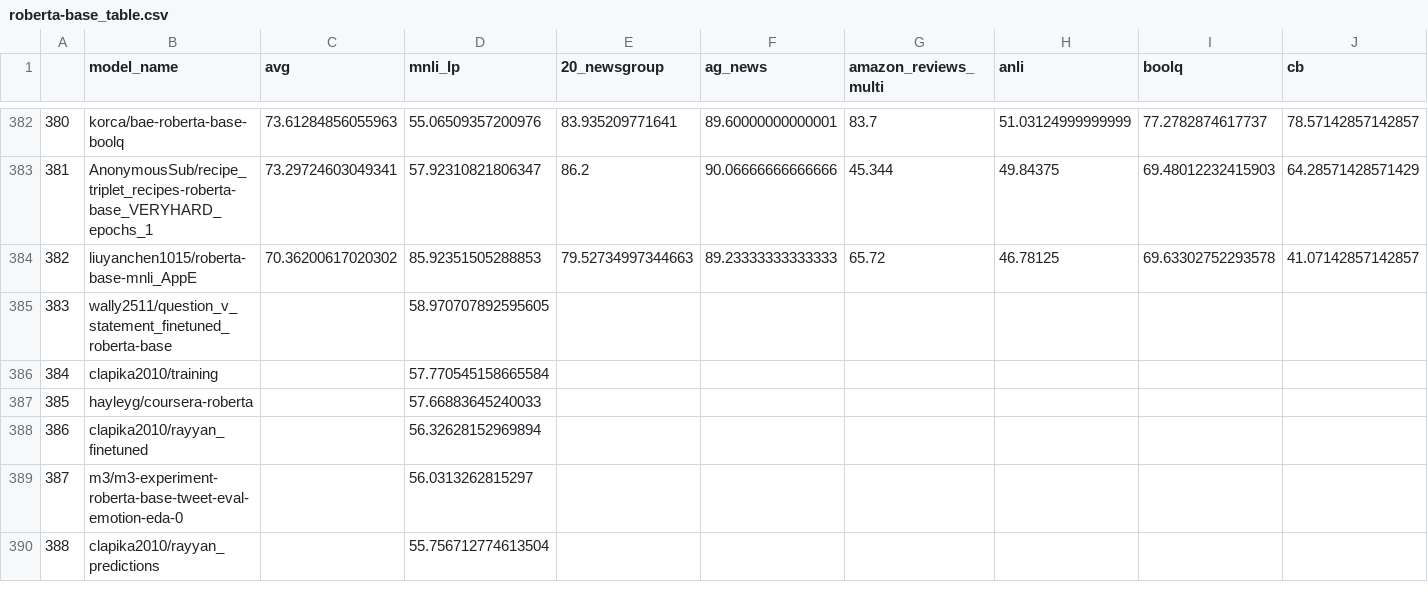
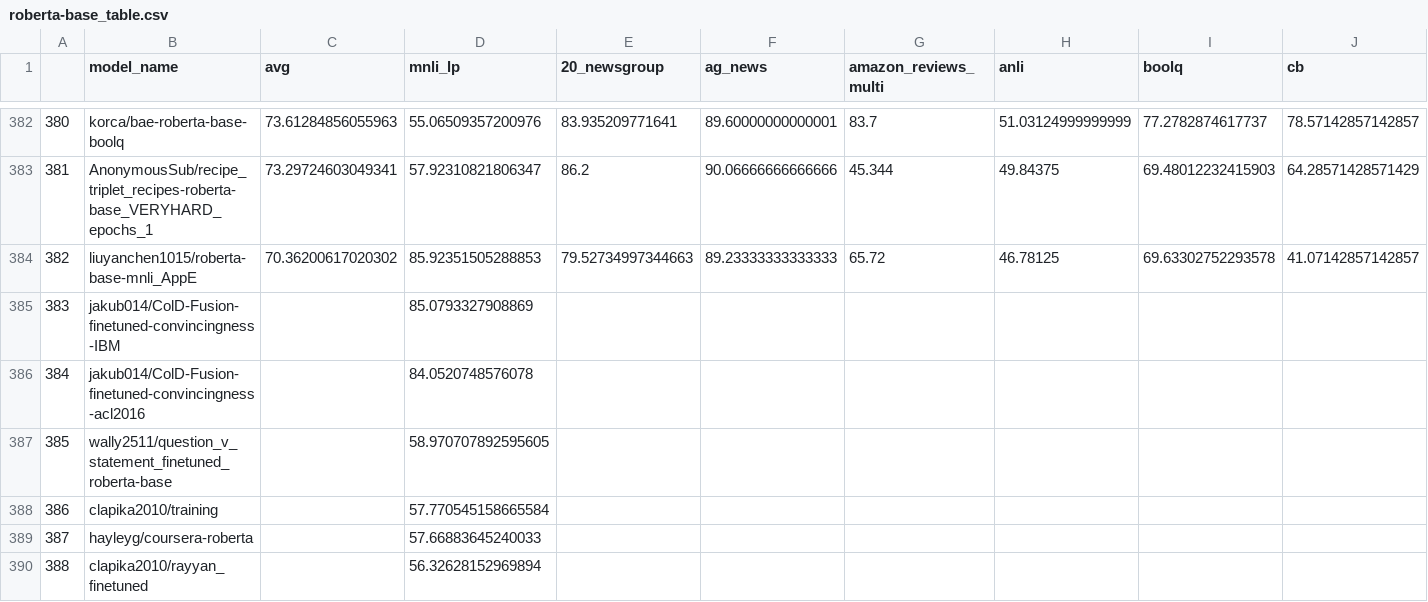
Before and after one commit to IBM/model-recycling, a CSV file: results/roberta-base_table.csv, drawn as a sheet; only a part is shown, gaps mark what is left out; the shorter side is filled out with more unchanged rows; addresses are those after the commit; rows hold the shown columns only; the diff covers the shown part only; the diff names each change by its address in the sheet, - before the commit and + after, or states it on an @@ line.

Commit message:
update models (auto)

```diff
--- a/results/roberta-base_table.csv
+++ b/results/roberta-base_table.csv
+row 385: 383 | jakub014/ColD-Fusion-finetuned-convincingness-IBM |  | 85.0793327908869
+row 386: 384 | jakub014/ColD-Fusion-finetuned-convincingness-acl2016 |  | 84.0520748576078
@@ column A renumbered between rows 387 and 1265 @@
```
Also changed, not shown: 6 added rows elsewhere in this file, results/bert-base-cased_table.csv, results/bert-base-uncased_table.csv, 11 other files.
